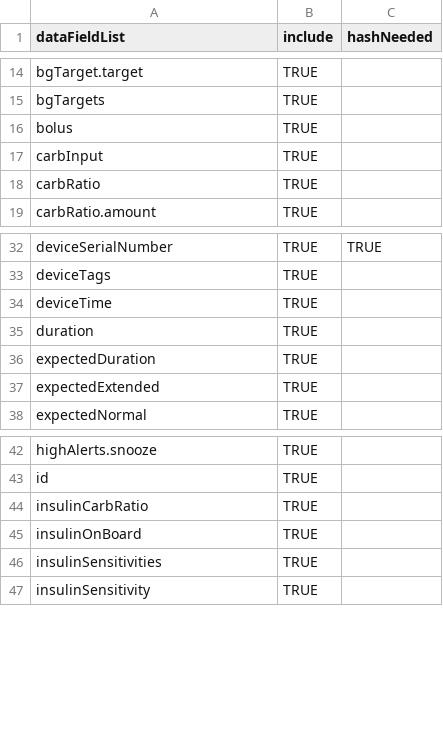
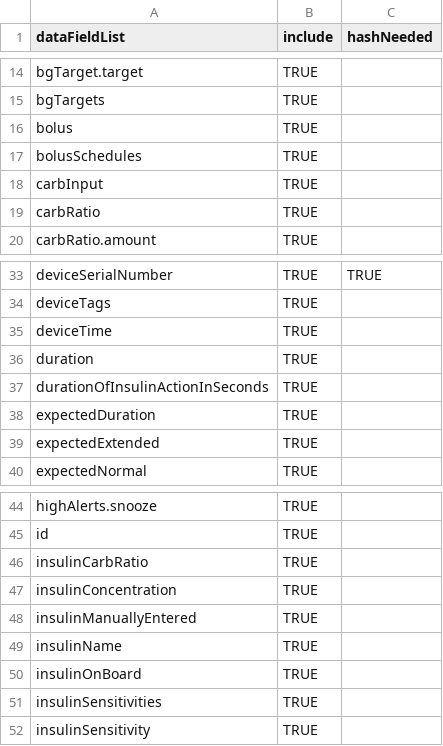
Before and after one commit to tidepool-org/donor-data-pipeline, a CSV file: src/anonymize-and-export-data/example-data/dataFieldExportList.csv, drawn as a sheet; only a part is shown, gaps mark what is left out.

Commit message:
Update dataFieldExportList
Added InPen data fields and bolusSchedules

```diff
--- a/src/anonymize-and-export-data/example-data/dataFieldExportList.csv
+++ b/src/anonymize-and-export-data/example-data/dataFieldExportList.csv
@@ -16,2 +16,3 @@ bgTargets,TRUE,
 bolus,TRUE,
+bolusSchedules,TRUE,
 carbInput,TRUE,
@@ -35,2 +36,3 @@ deviceTime,TRUE,
 duration,TRUE,
+durationOfInsulinActionInSeconds,TRUE,
 expectedDuration,TRUE,
@@ -44,2 +46,5 @@ id,TRUE,
 insulinCarbRatio,TRUE,
+insulinConcentration,TRUE,
+insulinManuallyEntered,TRUE,
+insulinName,TRUE,
 insulinOnBoard,TRUE,
```
